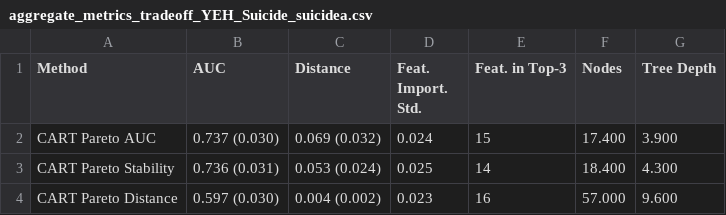
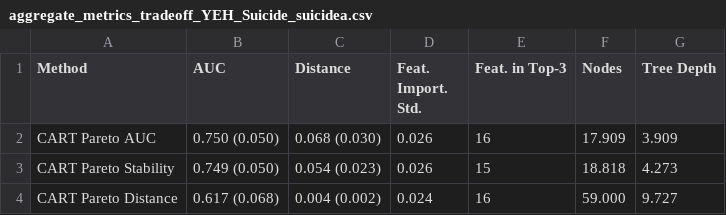
Before and after one commit to mishkin101/Stable-Tree-Algorithm-for-Suicide-Risk-Identification-in-Youth-Experiencing-Homelessness-YEH-, a CSV file: experiments/FINAL_aggregate_output/aggregate_metrics_tradeoff_YEH_Suicide_suicidea.csv, drawn as a sheet.

```diff
--- a/experiments/FINAL_aggregate_output/aggregate_metrics_tradeoff_YEH_Suicide_suicidea.csv
+++ b/experiments/FINAL_aggregate_output/aggregate_metrics_tradeoff_YEH_Suicide_suicidea.csv
@@ -1,4 +1,4 @@
 Method,AUC,Distance,Feat. Import. Std.,Feat. in Top-3,Nodes,Tree Depth
-CART Pareto AUC,0.737 (0.030),0.069 (0.032),0.024,15,17.400,3.900
-CART Pareto Stability,0.736 (0.031),0.053 (0.024),0.025,14,18.400,4.300
-CART Pareto Distance,0.597 (0.030),0.004 (0.002),0.023,16,57.000,9.600
+CART Pareto AUC,0.750 (0.050),0.068 (0.030),0.026,16,17.909,3.909
+CART Pareto Stability,0.749 (0.050),0.054 (0.023),0.026,15,18.818,4.273
+CART Pareto Distance,0.617 (0.068),0.004 (0.002),0.024,16,59.000,9.727
```
Also changed, not shown: experiments/FINAL_aggregate_output/aggregate_metrics_tradeoff_YEH_Suicide_suicattempt.csv, experiments/FINAL_aggregate_output/aggregate_metrics_tradeoff_breast_cancer_target.csv, 48 other files.
